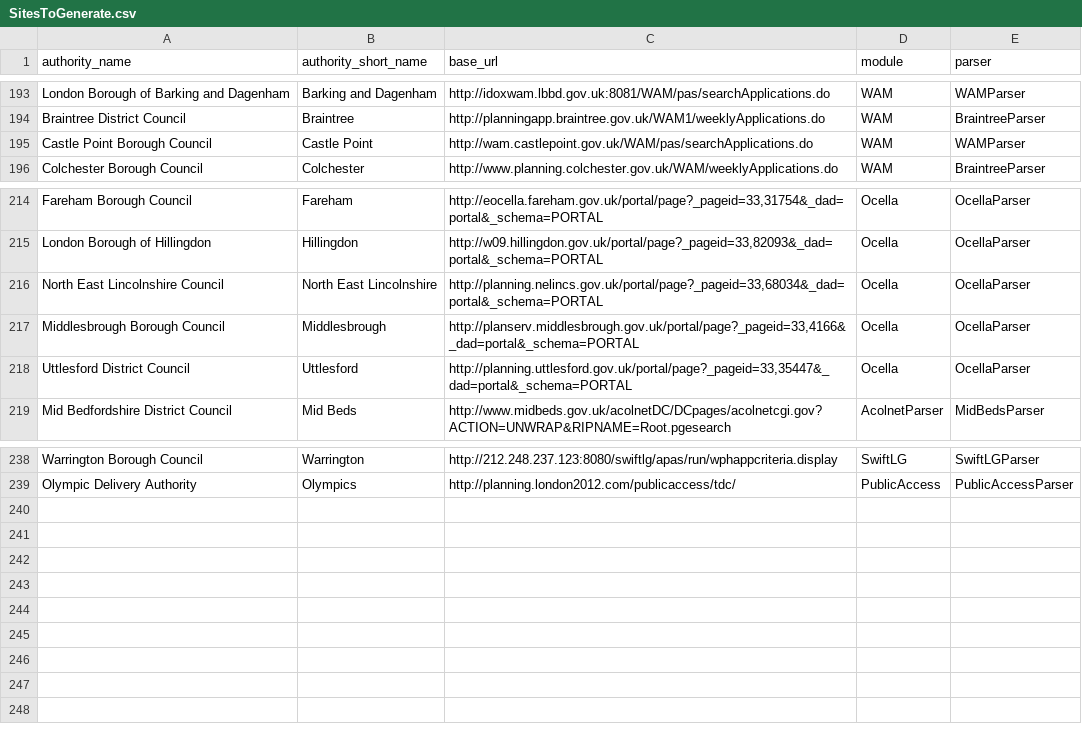
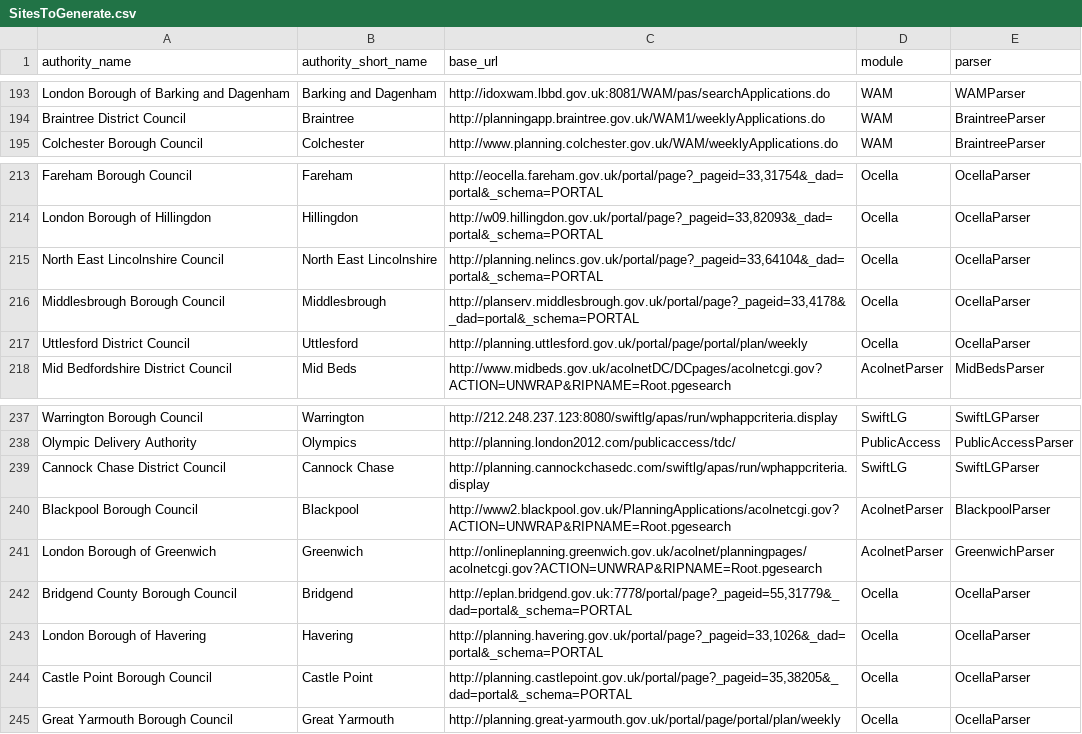
Before and after one commit to richardkeen/planningalerts, a CSV file: python_scrapers/SitesToGenerate.csv, drawn as a sheet; only a part is shown, gaps mark what is left out.

Commit message:
Fix Stockport (which is now acolnet, not PlanningExplorer). Add Blackburn and Greenwich (acolnet sites - patch from Peter Collingbourne. Fixes to Ocella parser (also from Peter). Adds Bridgend, Castle Point, Great Yarmouth, Havering). Fix typo and escaping in getinvolved (patch from David Sheldon).
git-svn-id: http://planningalerts.googlecode.com/svn/trunk@978 cf68f80a-222c-0410-aabe-5f79d0504a29

```diff
--- a/python_scrapers/SitesToGenerate.csv
+++ b/python_scrapers/SitesToGenerate.csv
@@ -194,3 +194,2 @@
 "Braintree District Council", "Braintree", "http://planningapp.braintree.gov.uk/WAM1/weeklyApplications.do", "WAM", "BraintreeParser"
-"Castle Point Borough Council", "Castle Point", "http://wam.castlepoint.gov.uk/WAM/pas/searchApplications.do", "WAM", "WAMParser"
 "Colchester Borough Council", "Colchester", "http://www.planning.colchester.gov.uk/WAM/weeklyApplications.do", "WAM", "BraintreeParser"
@@ -215,5 +214,5 @@
 "London Borough of Hillingdon", "Hillingdon", "http://w09.hillingdon.gov.uk/portal/page?_pageid=33,82093&_dad=portal&_schema=PORTAL", "Ocella", "OcellaParser"
-"North East Lincolnshire Council", "North East Lincolnshire", "http://planning.nelincs.gov.uk/portal/page?_pageid=33,68034&_dad=portal&_schema=PORTAL", "Ocella", "OcellaParser"
-"Middlesbrough Borough Council", "Middlesbrough", "http://planserv.middlesbrough.gov.uk/portal/page?_pageid=33,4166&_dad=portal&_schema=PORTAL", "Ocella", "OcellaParser"
-"Uttlesford District Council", "Uttlesford", "http://planning.uttlesford.gov.uk/portal/page?_pageid=33,35447&_dad=portal&_schema=PORTAL", "Ocella", "OcellaParser"
+"North East Lincolnshire Council", "North East Lincolnshire", "http://planning.nelincs.gov.uk/portal/page?_pageid=33,64104&_dad=portal&_schema=PORTAL", "Ocella", "OcellaParser"
+"Middlesbrough Borough Council", "Middlesbrough", "http://planserv.middlesbrough.gov.uk/portal/page?_pageid=33,4178&_dad=portal&_schema=PORTAL", "Ocella", "OcellaParser"
+"Uttlesford District Council", "Uttlesford", "http://planning.uttlesford.gov.uk/portal/page/portal/plan/weekly", "Ocella", "OcellaParser"
 "Mid Bedfordshire District Council", "Mid Beds", "http://www.midbeds.gov.uk/acolnetDC/DCpages/acolnetcgi.gov?ACTION=UNWRAP&RIPNAME=Root.pgesearch", "AcolnetParser", "MidBedsParser"
@@ -239 +238,8 @@
 "Olympic Delivery Authority", "Olympics", "http://planning.london2012.com/publicaccess/tdc/", "PublicAccess", "PublicAccessParser"
+"Cannock Chase District Council", "Cannock Chase", "http://planning.cannockchasedc.com/swiftlg/apas/run/wphappcriteria.display", "SwiftLG", "SwiftLGParser"
+"Blackpool Borough Council", "Blackpool", "http://www2.blackpool.gov.uk/PlanningApplications/acolnetcgi.gov?ACTION=UNWRAP&RIPNAME=Root.pgesearch", "AcolnetParser", "BlackpoolParser"
+"London Borough of Greenwich", "Greenwich", "http://onlineplanning.greenwich.gov.uk/acolnet/planningpages/acolnetcgi.gov?ACTION=UNWRAP&RIPNAME=Root.pgesearch", "AcolnetParser", "GreenwichParser"
+"Bridgend County Borough Council", "Bridgend", "http://eplan.bridgend.gov.uk:7778/portal/page?_pageid=55,31779&_dad=portal&_schema=PORTAL", "Ocella", "OcellaParser"
+"London Borough of Havering", "Havering", "http://planning.havering.gov.uk/portal/page?_pageid=33,1026&_dad=portal&_schema=PORTAL", "Ocella", "OcellaParser"
+"Castle Point Borough Council", "Castle Point", "http://planning.castlepoint.gov.uk/portal/page?_pageid=35,38205&_dad=portal&_schema=PORTAL", "Ocella", "OcellaParser"
+"Great Yarmouth Borough Council", "Great Yarmouth", "http://planning.great-yarmouth.gov.uk/portal/page/portal/plan/weekly", "Ocella", "OcellaParser"
```
Also changed, not shown: 4 other files.
